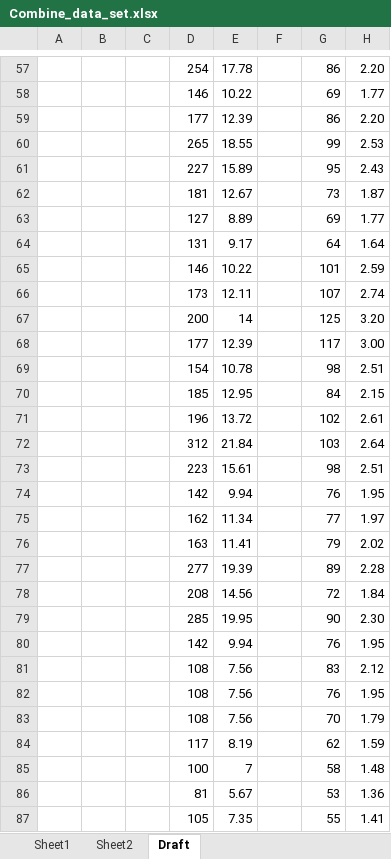
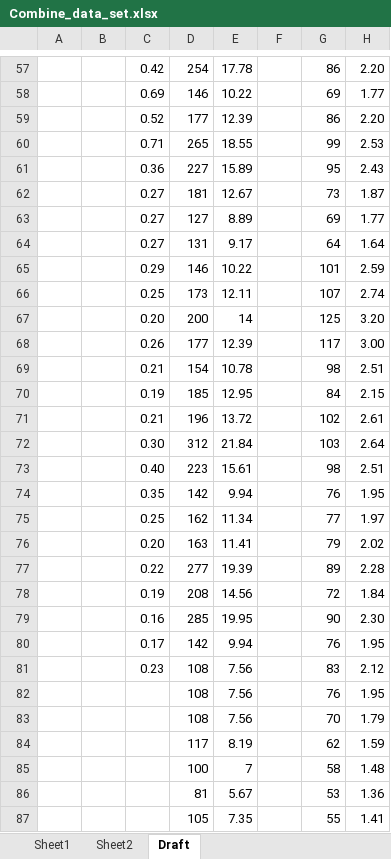
Before and after one commit to chxiii/Dissertation_Summer2024, an Excel workbook: 01_data/Combine_data_set.xlsx, sheet Draft, drawn as a sheet; only a part is shown, gaps mark what is left out; values as stored, in another font and other column widths than the file's, no borders; the diff covers the shown part only; the diff names each change by its address in the sheet, - before the commit and + after, or states it on an @@ line.

```diff
--- a/01_data/Combine_data_set.xlsx (sheet Draft)
+++ b/01_data/Combine_data_set.xlsx (sheet Draft)
-C57: (empty)
+C57: 0.42
-C58: (empty)
+C58: 0.69
-C59: (empty)
+C59: 0.52
-C60: (empty)
+C60: 0.71
-C61: (empty)
+C61: 0.36
-C62:C64: (empty)
+C62:C64: 0.27
-C65: (empty)
+C65: 0.29
-C66: (empty)
+C66: 0.25
-C67: (empty)
+C67: 0.20
-C68: (empty)
+C68: 0.26
-C69: (empty)
+C69: 0.21
-C70: (empty)
+C70: 0.19
-C71: (empty)
+C71: 0.21
-C72: (empty)
+C72: 0.30
-C73: (empty)
+C73: 0.40
-C74: (empty)
+C74: 0.35
-C75: (empty)
+C75: 0.25
-C76: (empty)
+C76: 0.20
-C77: (empty)
+C77: 0.22
-C78: (empty)
+C78: 0.19
-C79: (empty)
+C79: 0.16
-C80: (empty)
+C80: 0.17
-C81: (empty)
+C81: 0.23
```
Also changed, not shown: 56 edited cells elsewhere in this sheet, sheet Sheet1.
